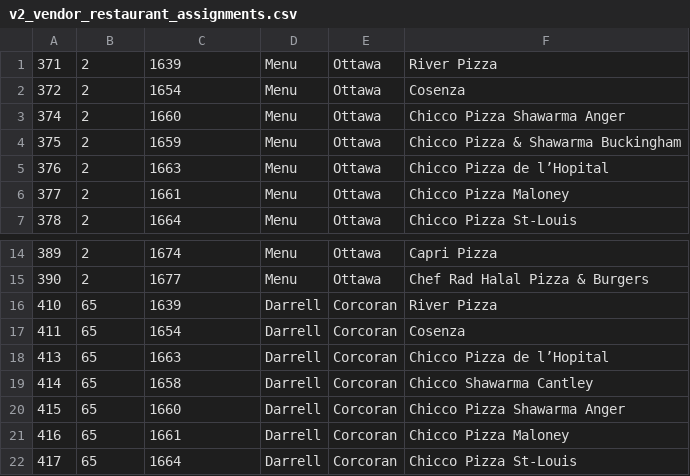
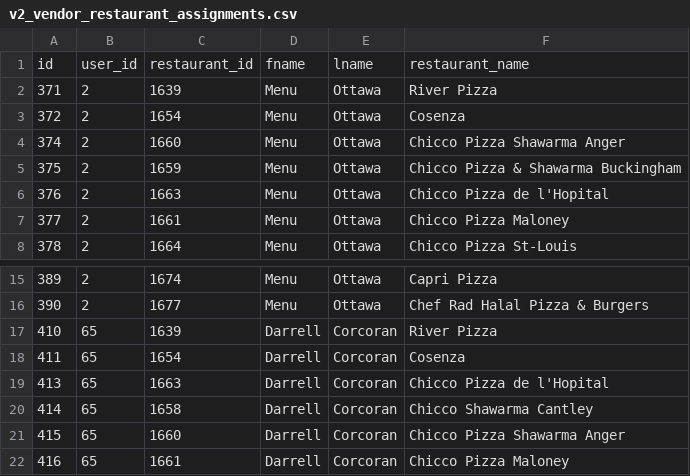
Before and after one commit to SantiagoWL117/Migration-Strategy, a CSV file: Database/Vendors & Franchises/CSV/v2_vendor_restaurant_assignments.csv, drawn as a sheet; only a part is shown, gaps mark what is left out; the shorter side is filled out with more unchanged rows; addresses are those after the commit; the diff names each change by its address in the sheet, - before the commit and + after, or states it on an @@ line.

Commit message:
Vendors Business Entity completed

```diff
--- a/Database/Vendors & Franchises/CSV/v2_vendor_restaurant_assignments.csv
+++ b/Database/Vendors & Franchises/CSV/v2_vendor_restaurant_assignments.csv
+row 1: id | user_id | restaurant_id | fname | lname | restaurant_name
-F6: Chicco Pizza de l’Hopital
+F6: Chicco Pizza de l'Hopital
-F19: Chicco Pizza de l’Hopital
+F19: Chicco Pizza de l'Hopital
```
Also changed, not shown: Database/Vendors & Franchises/CSV/v2_vendor_reports_recent.csv, Database/Vendors & Franchises/CSV/v2_vendor_splits.csv, 43 other files.
